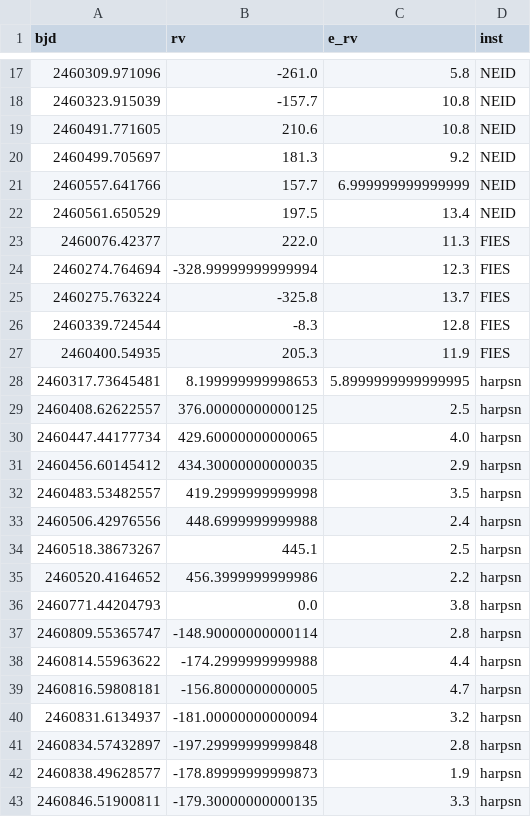
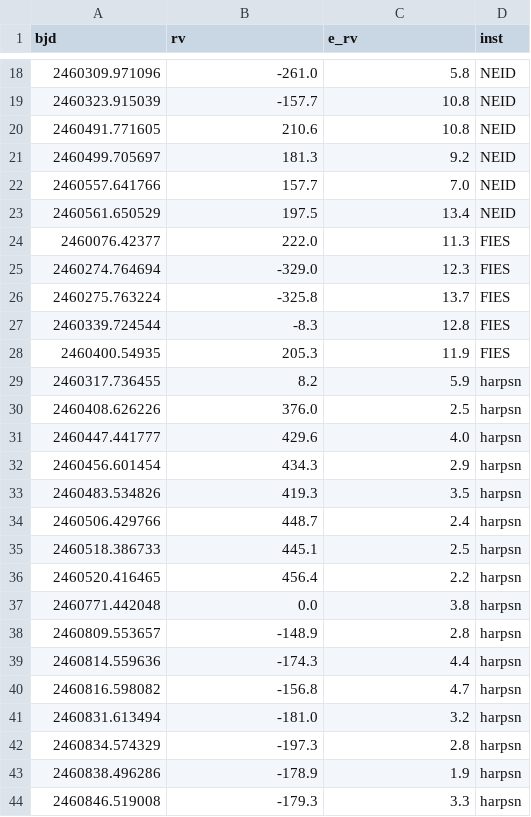
Before and after one commit to shbhuk/pyGaiafits, a CSV file: Data/Gaia4/Gaia4b_GummiHARPSN_HPF2026.csv, drawn as a sheet; only a part is shown, gaps mark what is left out; the diff covers the shown part only.

Commit message:
Reduce sig figs in Gaia-4b RVs

```diff
--- a/Data/Gaia4/Gaia4b_GummiHARPSN_HPF2026.csv
+++ b/Data/Gaia4/Gaia4b_GummiHARPSN_HPF2026.csv
@@ -20,6 +21,6 @@ bjd,rv,e_rv,inst
 2460499.705697,181.3,9.2,NEID
-2460557.641766,157.7,6.999999999999999,NEID
+2460557.641766,157.7,7.0,NEID
 2460561.650529,197.5,13.4,NEID
 2460076.42377,222.0,11.3,FIES
-2460274.764694,-328.99999999999994,12.3,FIES
+2460274.764694,-329.0,12.3,FIES
 2460275.763224,-325.8,13.7,FIES
@@ -27,17 +28,17 @@ bjd,rv,e_rv,inst
 2460400.54935,205.3,11.9,FIES
-2460317.73645481,8.199999999998653,5.8999999999999995,harpsn
-2460408.62622557,376.00000000000125,2.5,harpsn
-2460447.44177734,429.60000000000065,4.0,harpsn
-2460456.60145412,434.30000000000035,2.9,harpsn
-2460483.53482557,419.2999999999998,3.5,harpsn
-2460506.42976556,448.6999999999988,2.4,harpsn
-2460518.38673267,445.1,2.5,harpsn
-2460520.4164652,456.3999999999986,2.2,harpsn
-2460771.44204793,0.0,3.8,harpsn
-2460809.55365747,-148.90000000000114,2.8,harpsn
-2460814.55963622,-174.2999999999988,4.4,harpsn
-2460816.59808181,-156.8000000000005,4.7,harpsn
-2460831.6134937,-181.00000000000094,3.2,harpsn
-2460834.57432897,-197.29999999999848,2.8,harpsn
-2460838.49628577,-178.89999999999873,1.9,harpsn
-2460846.51900811,-179.30000000000135,3.3,harpsn
+2460317.736455,8.2,5.9,harpsn
+2460408.626226,376.0,2.5,harpsn
+2460447.441777,429.6,4.0,harpsn
+2460456.601454,434.3,2.9,harpsn
+2460483.534826,419.3,3.5,harpsn
+2460506.429766,448.7,2.4,harpsn
+2460518.386733,445.1,2.5,harpsn
+2460520.416465,456.4,2.2,harpsn
+2460771.442048,0.0,3.8,harpsn
+2460809.553657,-148.9,2.8,harpsn
+2460814.559636,-174.3,4.4,harpsn
+2460816.598082,-156.8,4.7,harpsn
+2460831.613494,-181.0,3.2,harpsn
+2460834.574329,-197.3,2.8,harpsn
+2460838.496286,-178.9,1.9,harpsn
+2460846.519008,-179.3,3.3,harpsn
```
Also changed, not shown: 14 added rows, 13 removed rows and 2 edited cells elsewhere in this file.
